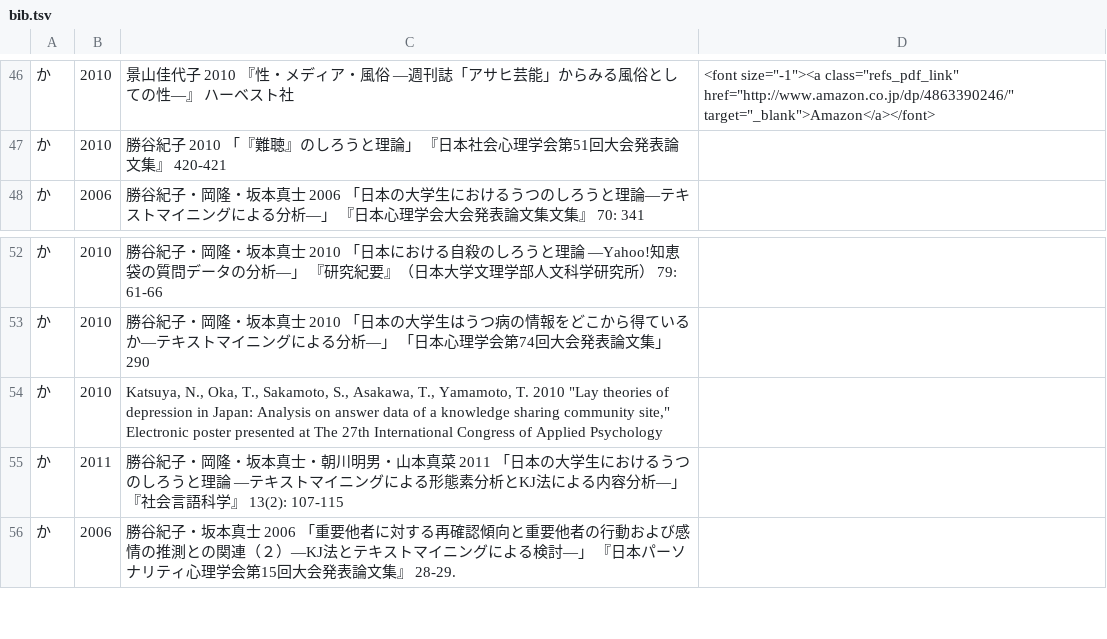
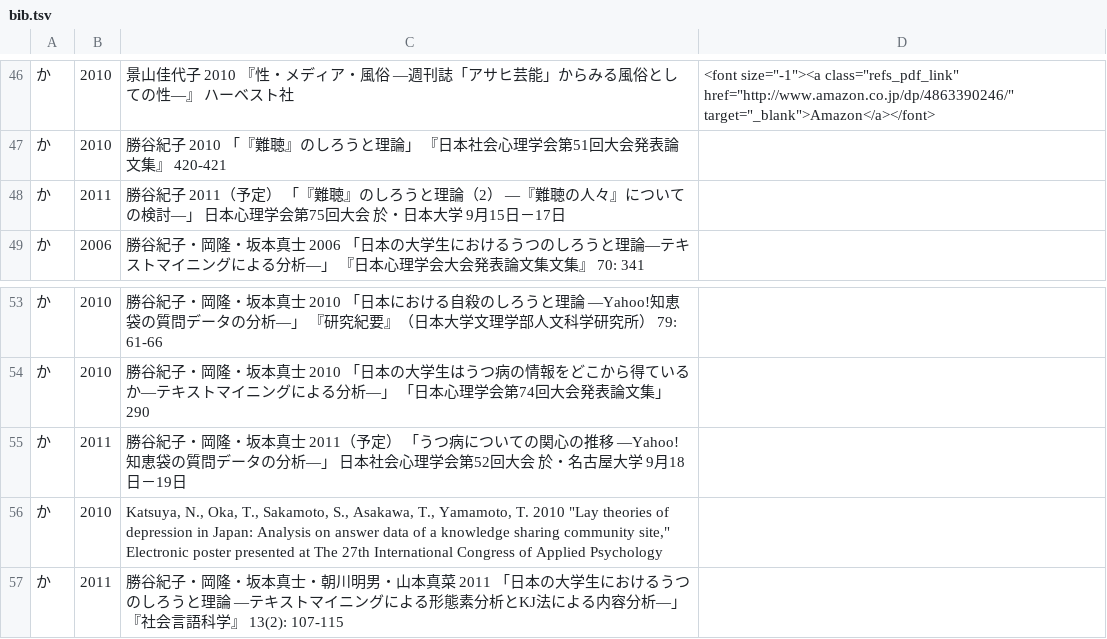
Before and after one commit to ko-ichi-h/khcoder, a TSV file: core/memo/bib.tsv, drawn as a sheet; only a part is shown, gaps mark what is left out; the shorter side is filled out with more unchanged rows; the diff names each change by its address in the sheet, - before the commit and + after, or states it on an @@ line.

```diff
--- a/core/memo/bib.tsv
+++ b/core/memo/bib.tsv
+row 48: か | 2011 | 勝谷紀子 2011（予定） 「『難聴』のしろうと理論（2） ―『難聴の人々』についての検討―」 日本心理学会第75回大会 於・日本大学 9月15日－17日
+row 55: か | 2011 | 勝谷紀子・岡隆・坂本真士 2011（予定） 「うつ病についての関心の推移 ―Yahoo!知恵袋の質問データの分析―」 日本社会心理学会第52回大会 於・名古屋大学 9月18日－19日
```
Also changed, not shown: 1 other file.
